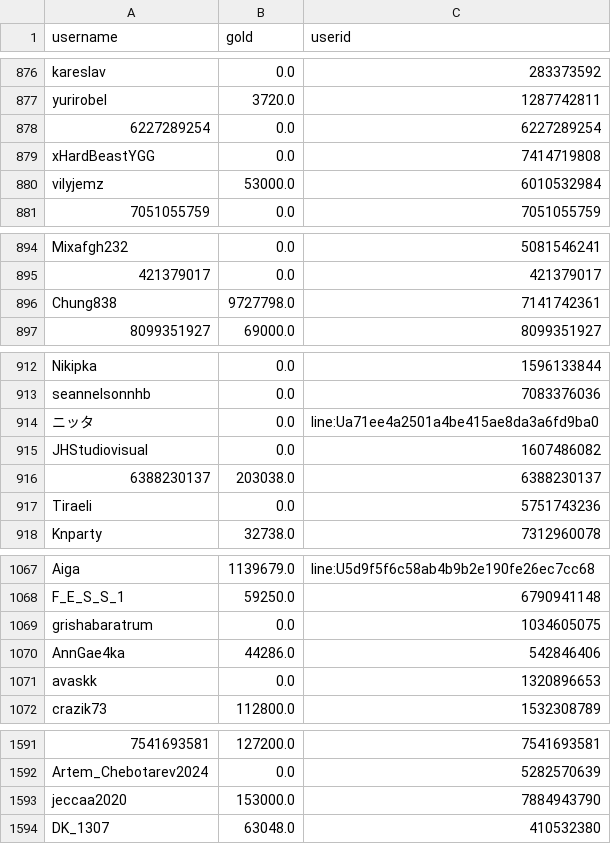
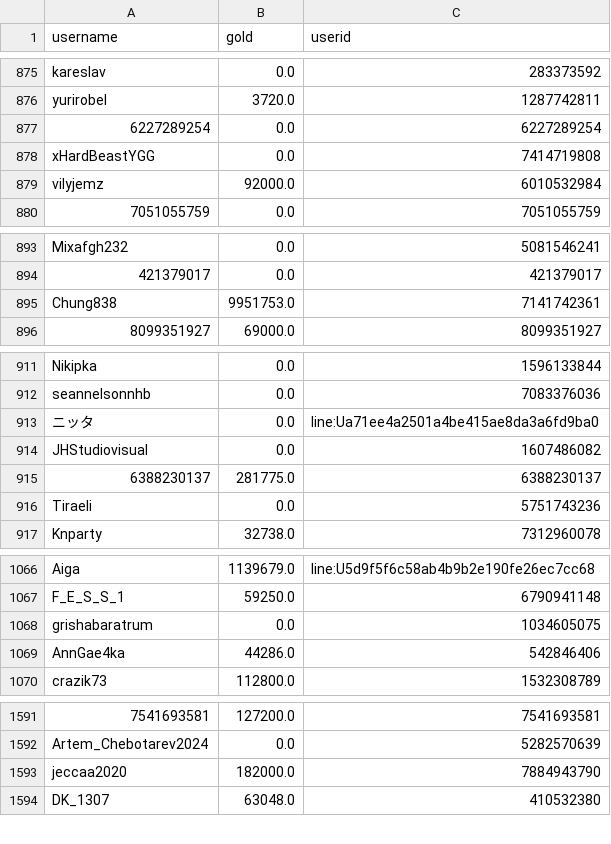
Before and after one commit to a-bormotov/tg_gold_rush, a CSV file: user_gold.csv, drawn as a sheet; only a part is shown, gaps mark what is left out; addresses are those after the commit; the diff covers the shown part only; the diff names each change by its address in the sheet, - before the commit and + after, or states it on an @@ line.

```diff
--- a/user_gold.csv
+++ b/user_gold.csv
-B879 (gold): 53000.0
+B879 (gold): 92000.0
-B895 (gold): 9727798.0
+B895 (gold): 9951753.0
-B915 (gold): 203038.0
+B915 (gold): 281775.0
@@ row 1071 moved to row 1325: avaskk @@
-B1593 (gold): 153000.0
+B1593 (gold): 182000.0
```
Also changed, not shown: 2 added rows, 2 removed rows, 4 moved rows and 6 edited cells elsewhere in this file, user_total.csv.
